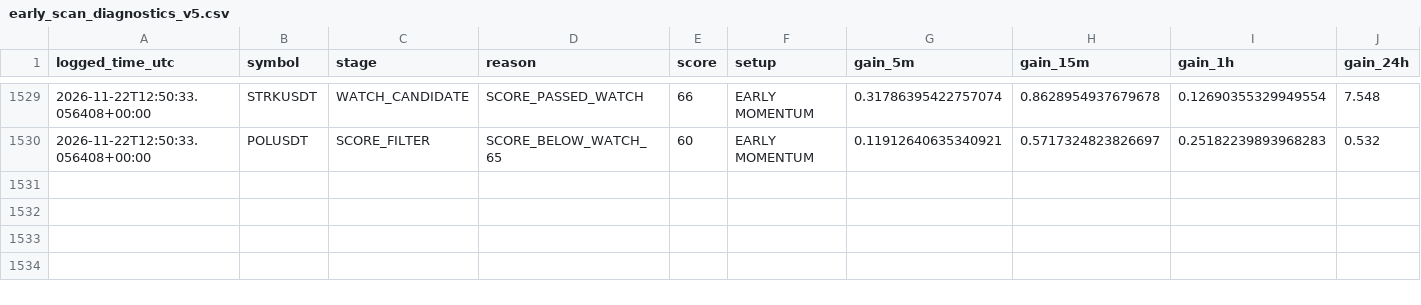
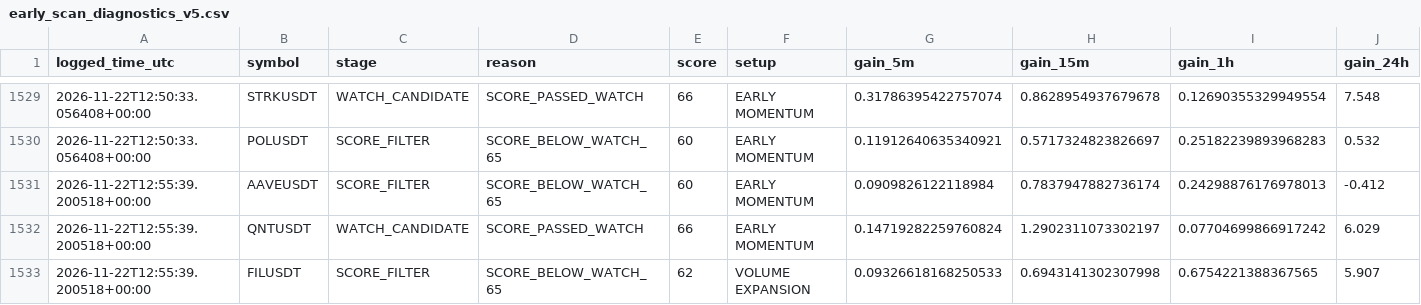
Before and after one commit to solom20232007/V5, a CSV file: early_scan_diagnostics_v5.csv, drawn as a sheet; only a part is shown, gaps mark what is left out; rows hold the shown columns only; the diff names each change by its address in the sheet, - before the commit and + after, or states it on an @@ line.

```diff
--- a/early_scan_diagnostics_v5.csv
+++ b/early_scan_diagnostics_v5.csv
+row 1531: 2026-11-22T12:55:39.200518+00:00 | AAVEUSDT | SCORE_FILTER | SCORE_BELOW_WATCH_65 | 60 | EARLY MOMENTUM | 0.0909826122118984 | 0.7837947882736174 | 0.24298876176978013 | -0.412
+row 1532: 2026-11-22T12:55:39.200518+00:00 | QNTUSDT | WATCH_CANDIDATE | SCORE_PASSED_WATCH | 66 | EARLY MOMENTUM | 0.14719282259760824 | 1.2902311073302197 | 0.07704699866917242 | 6.029
+row 1533: 2026-11-22T12:55:39.200518+00:00 | FILUSDT | SCORE_FILTER | SCORE_BELOW_WATCH_65 | 62 | VOLUME EXPANSION | 0.09326618168250533 | 0.6943141302307998 | 0.6754221388367565 | 5.907
```
Also changed, not shown: early_watch_log_v5.csv, 1 other file.
